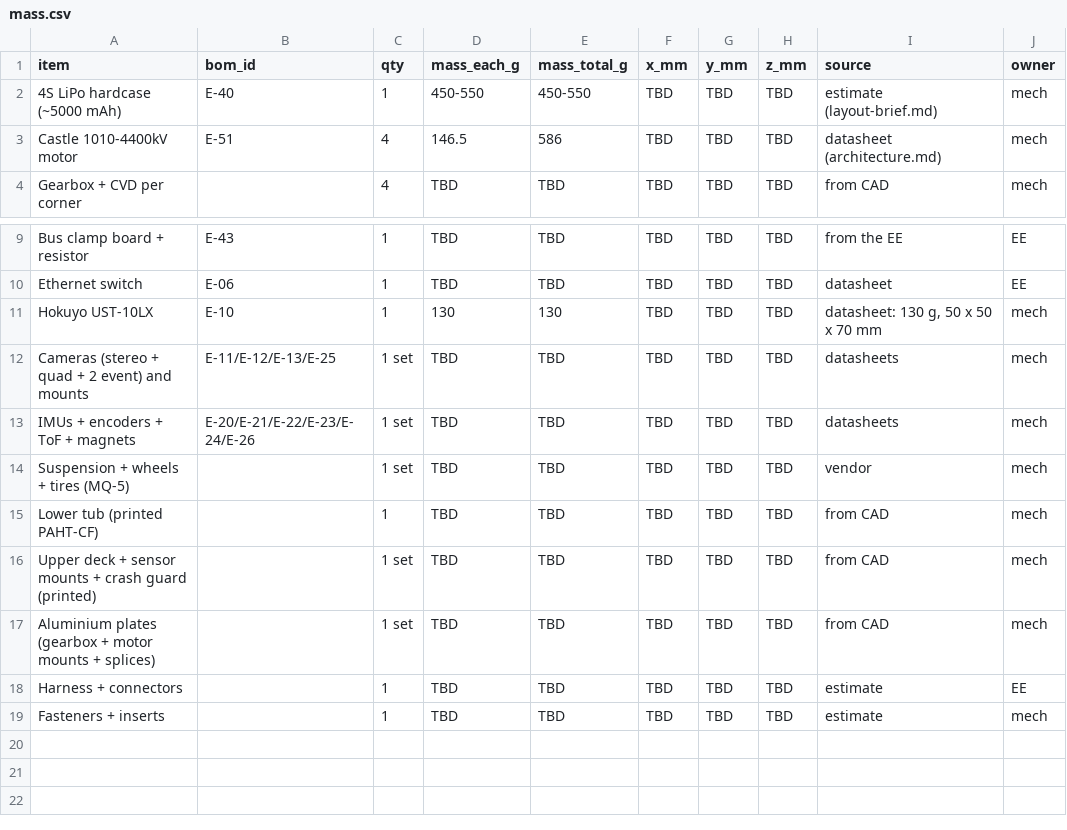
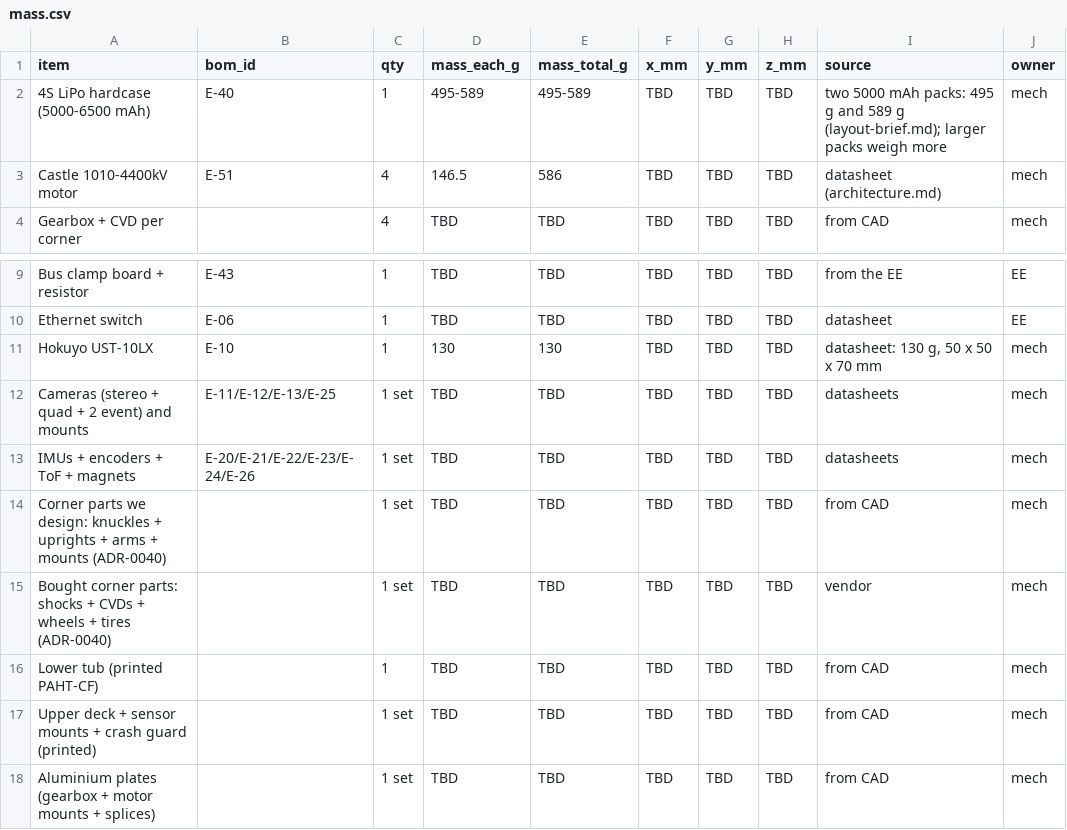
Before and after one commit to Autonomous-Robotics-Carleton/arc-monorepo, a CSV file: systems/budgets/mass.csv, drawn as a sheet; only a part is shown, gaps mark what is left out; the shorter side is filled out with more unchanged rows.

Commit message:
docs(systems): gearing and power for 100 mm wheels at 4-5 kg (RSK-21)
16/64 (18:1) becomes the baseline: ~10.9 m/s at the controllers' eRPM
cap, a 17-21% margin on SYS-01 that 13.5:1 on 62 mm didn't have.
Per-corner current rises to ~16-20 A, peak pack current to ~36-43 A,
e-stop energy to ~160-200 J, and a 5,000 mAh pack loses its margin.

```diff
--- a/systems/budgets/mass.csv
+++ b/systems/budgets/mass.csv
@@ -1,3 +1,3 @@
 item,bom_id,qty,mass_each_g,mass_total_g,x_mm,y_mm,z_mm,source,owner
-4S LiPo hardcase (~5000 mAh),E-40,1,450-550,450-550,TBD,TBD,TBD,estimate (layout-brief.md),mech
+4S LiPo hardcase (5000-6500 mAh),E-40,1,495-589,495-589,TBD,TBD,TBD,"two 5000 mAh packs: 495 g and 589 g (layout-brief.md); larger packs weigh more",mech
 Castle 1010-4400kV motor,E-51,4,146.5,586,TBD,TBD,TBD,datasheet (architecture.md),mech
@@ -13,3 +13,4 @@ Cameras (stereo + quad + 2 event) and mounts,E-11/E-12/E-13/E-25,1 set,TBD,TBD,T
 IMUs + encoders + ToF + magnets,E-20/E-21/E-22/E-23/E-24/E-26,1 set,TBD,TBD,TBD,TBD,TBD,datasheets,mech
-Suspension + wheels + tires (MQ-5),,1 set,TBD,TBD,TBD,TBD,TBD,vendor,mech
+Corner parts we design: knuckles + uprights + arms + mounts (ADR-0040),,1 set,TBD,TBD,TBD,TBD,TBD,from CAD,mech
+Bought corner parts: shocks + CVDs + wheels + tires (ADR-0040),,1 set,TBD,TBD,TBD,TBD,TBD,vendor,mech
 Lower tub (printed PAHT-CF),,1,TBD,TBD,TBD,TBD,TBD,from CAD,mech
```
Also changed, not shown: systems/budgets/power.csv, 7 other files.
